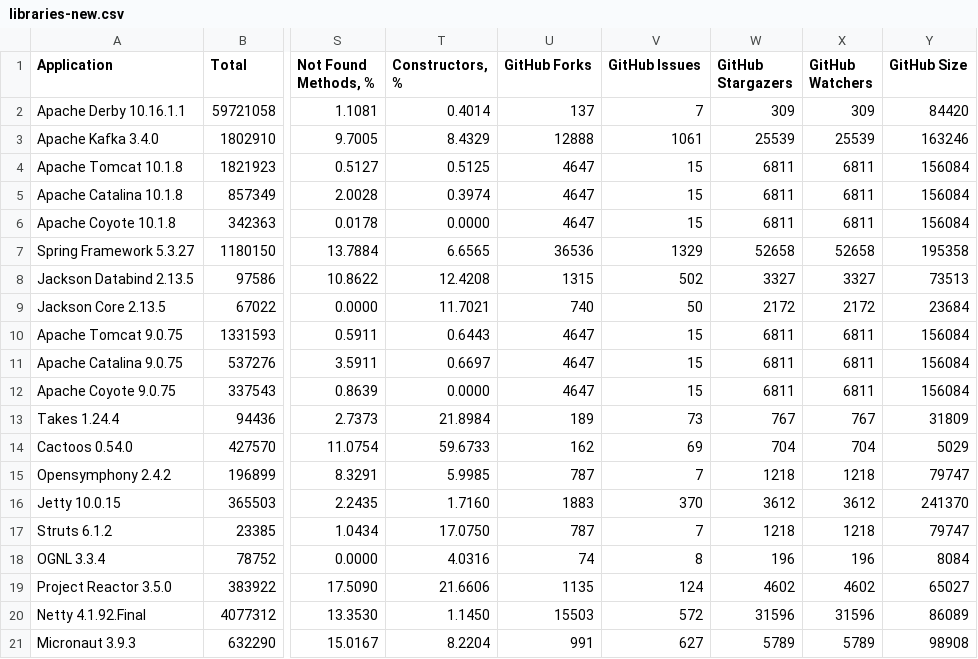
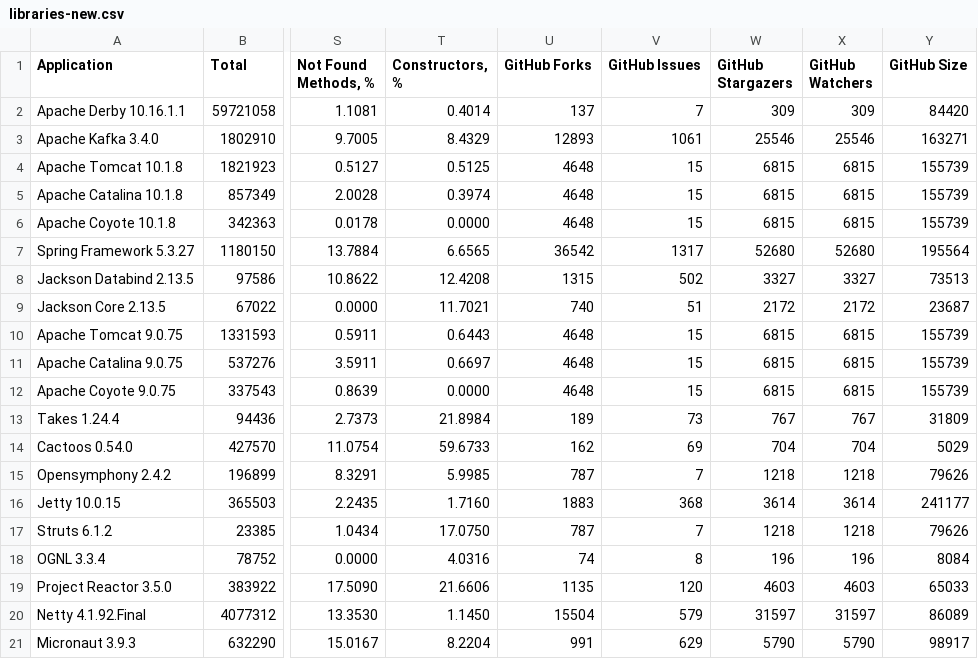
Before and after one commit to volodya-lombrozo/oop-statistics-filter, a CSV file: libraries-new.csv, drawn as a sheet; only a part is shown, gaps mark what is left out; the diff names each change by its address in the sheet, - before the commit and + after, or states it on an @@ line.

```diff
--- a/libraries-new.csv
+++ b/libraries-new.csv
-U3 (GitHub Forks): 12888
+U3 (GitHub Forks): 12893
-W3 (GitHub Stargazers): 25539
+W3 (GitHub Stargazers): 25546
-X3 (GitHub Watchers): 25539
+X3 (GitHub Watchers): 25546
-Y3 (GitHub Size): 163246
+Y3 (GitHub Size): 163271
-U4:U6 (GitHub Forks): 4647
+U4:U6 (GitHub Forks): 4648
-W4:W6 (GitHub Stargazers): 6811
+W4:W6 (GitHub Stargazers): 6815
-X4:X6 (GitHub Watchers): 6811
+X4:X6 (GitHub Watchers): 6815
-Y4:Y6 (GitHub Size): 156084
+Y4:Y6 (GitHub Size): 155739
-U7 (GitHub Forks): 36536
+U7 (GitHub Forks): 36542
-V7 (GitHub Issues): 1329
+V7 (GitHub Issues): 1317
-W7 (GitHub Stargazers): 52658
+W7 (GitHub Stargazers): 52680
-X7 (GitHub Watchers): 52658
+X7 (GitHub Watchers): 52680
-Y7 (GitHub Size): 195358
+Y7 (GitHub Size): 195564
-V9 (GitHub Issues): 50
+V9 (GitHub Issues): 51
-Y9 (GitHub Size): 23684
+Y9 (GitHub Size): 23687
-U10:U12 (GitHub Forks): 4647
+U10:U12 (GitHub Forks): 4648
-W10:W12 (GitHub Stargazers): 6811
+W10:W12 (GitHub Stargazers): 6815
-X10:X12 (GitHub Watchers): 6811
+X10:X12 (GitHub Watchers): 6815
-Y10:Y12 (GitHub Size): 156084
+Y10:Y12 (GitHub Size): 155739
-Y15 (GitHub Size): 79747
+Y15 (GitHub Size): 79626
-V16 (GitHub Issues): 370
+V16 (GitHub Issues): 368
-W16 (GitHub Stargazers): 3612
+W16 (GitHub Stargazers): 3614
-X16 (GitHub Watchers): 3612
+X16 (GitHub Watchers): 3614
-Y16 (GitHub Size): 241370
+Y16 (GitHub Size): 241177
-Y17 (GitHub Size): 79747
+Y17 (GitHub Size): 79626
-V19 (GitHub Issues): 124
+V19 (GitHub Issues): 120
-W19 (GitHub Stargazers): 4602
+W19 (GitHub Stargazers): 4603
-X19 (GitHub Watchers): 4602
+X19 (GitHub Watchers): 4603
-Y19 (GitHub Size): 65027
+Y19 (GitHub Size): 65033
-U20 (GitHub Forks): 15503
+U20 (GitHub Forks): 15504
-V20 (GitHub Issues): 572
+V20 (GitHub Issues): 579
-W20 (GitHub Stargazers): 31596
+W20 (GitHub Stargazers): 31597
-X20 (GitHub Watchers): 31596
+X20 (GitHub Watchers): 31597
-V21 (GitHub Issues): 627
+V21 (GitHub Issues): 629
-W21 (GitHub Stargazers): 5789
+W21 (GitHub Stargazers): 5790
-X21 (GitHub Watchers): 5789
+X21 (GitHub Watchers): 5790
-Y21 (GitHub Size): 98908
+Y21 (GitHub Size): 98917
```
Also changed, not shown: 4 other files.
